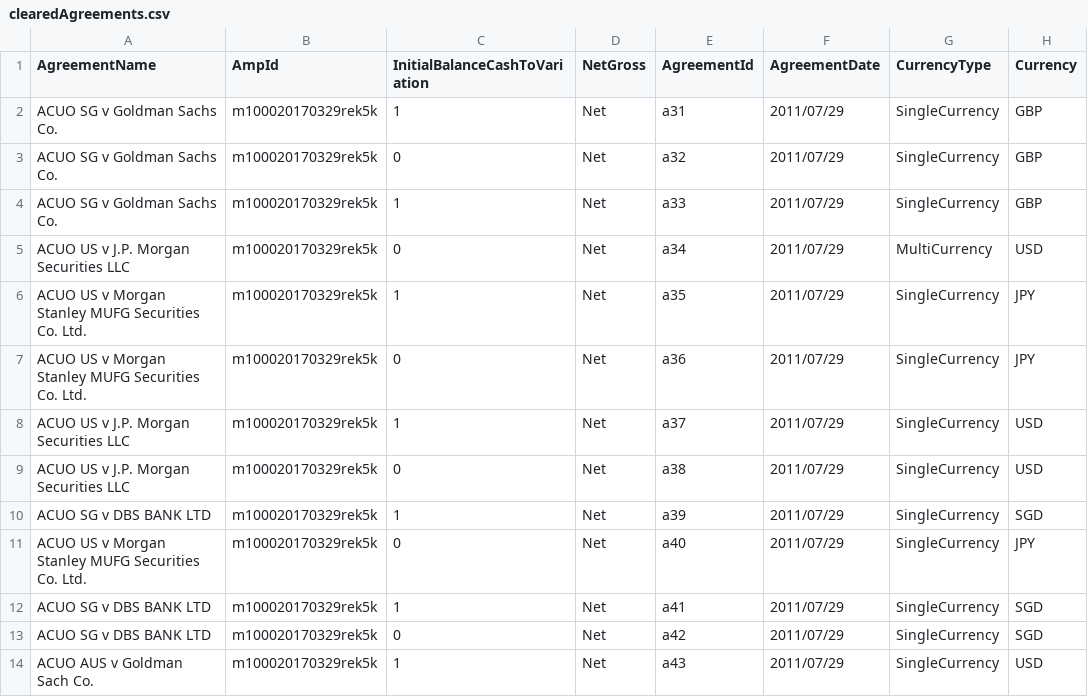
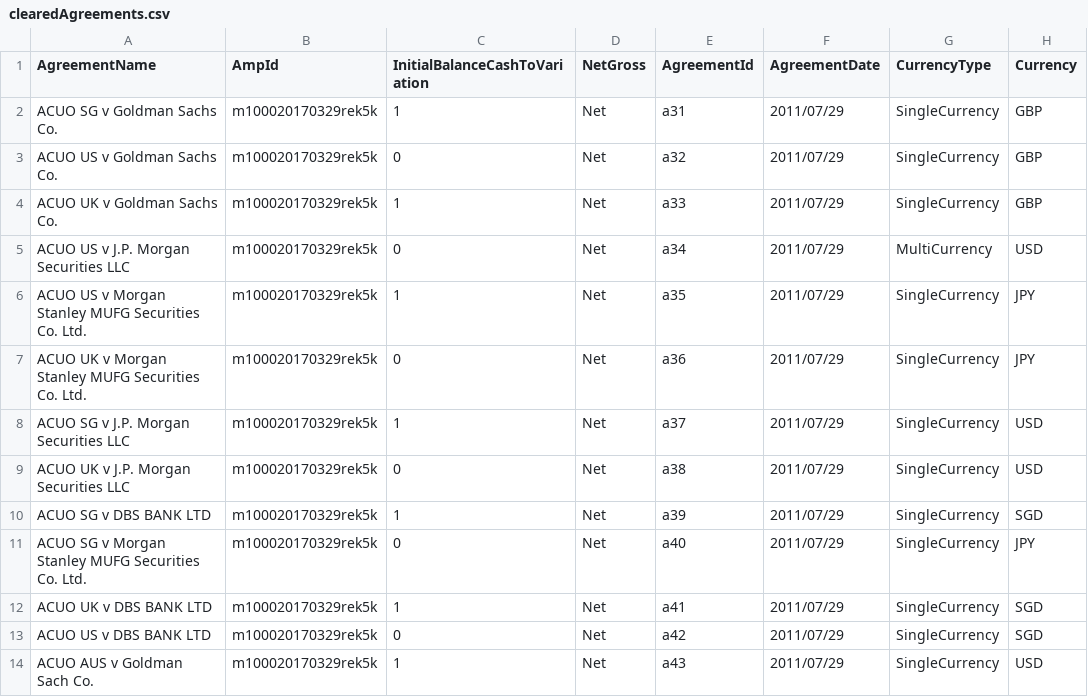
Before and after one commit to AcuoFS/acuo-data, a CSV file: graph-data/csv/clearedAgreements.csv, drawn as a sheet; only a part is shown; the diff names each change by its address in the sheet, - before the commit and + after, or states it on an @@ line.

Commit message:
OW-73, fixed the cleared agreement names

```diff
--- a/graph-data/csv/clearedAgreements.csv
+++ b/graph-data/csv/clearedAgreements.csv
-A3 (AgreementName): ACUO SG v Goldman Sachs Co.
+A3 (AgreementName): ACUO US v Goldman Sachs Co.
-A4 (AgreementName): ACUO SG v Goldman Sachs Co.
+A4 (AgreementName): ACUO UK v Goldman Sachs Co.
-A7 (AgreementName): ACUO US v Morgan…
+A7 (AgreementName): ACUO UK v Morgan…
-A8 (AgreementName): ACUO US v J.P. Morgan Securities LLC
+A8 (AgreementName): ACUO SG v J.P. Morgan Securities LLC
-A9 (AgreementName): ACUO US v J.P. Morgan Securities LLC
+A9 (AgreementName): ACUO UK v J.P. Morgan Securities LLC
-A11 (AgreementName): ACUO US v Morgan…
+A11 (AgreementName): ACUO SG v Morgan…
-A12 (AgreementName): ACUO SG v DBS BANK LTD
+A12 (AgreementName): ACUO UK v DBS BANK LTD
-A13 (AgreementName): ACUO SG v DBS BANK LTD
+A13 (AgreementName): ACUO US v DBS BANK LTD
```
